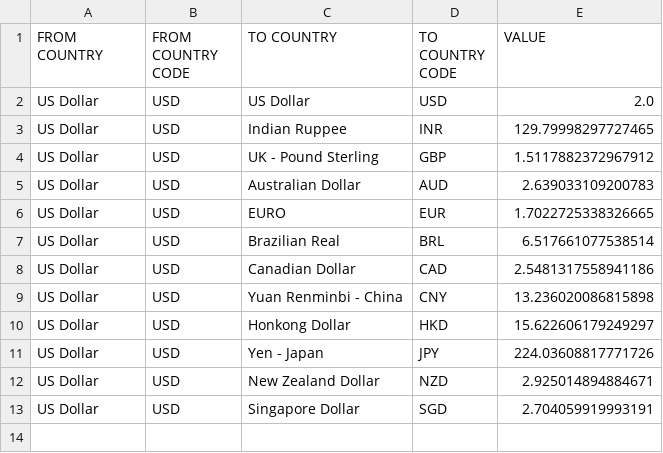
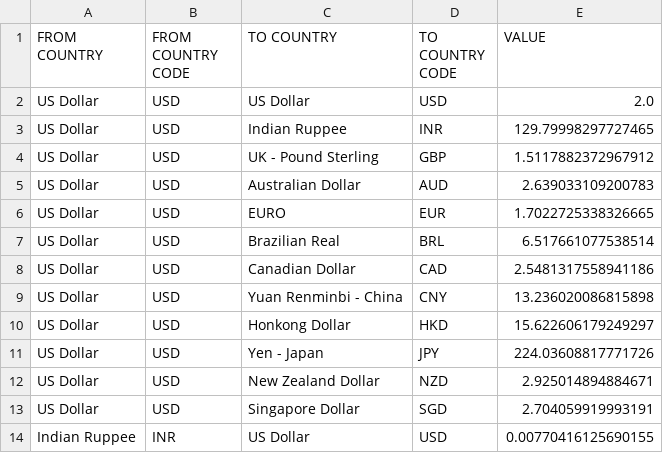
Before and after one commit to rishivamshi/Currency-Converter, a CSV file: list.csv, drawn as a sheet; the diff names each change by its address in the sheet, - before the commit and + after, or states it on an @@ line.

Commit message:
Added a new entry to improve the conversion

```diff
--- a/list.csv
+++ b/list.csv
+row 14: Indian Ruppee | INR | US Dollar | USD | 0.00770416125690155
```
